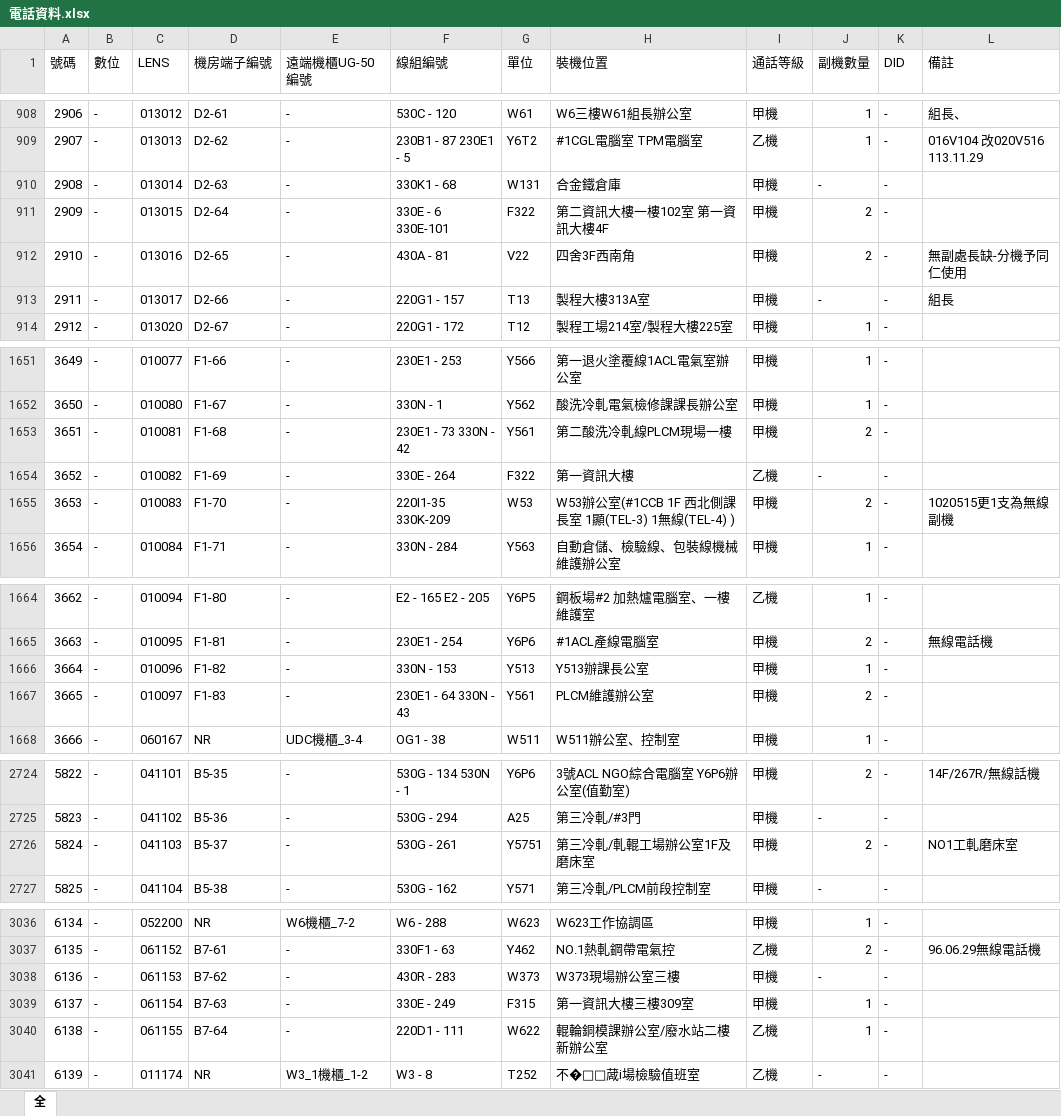
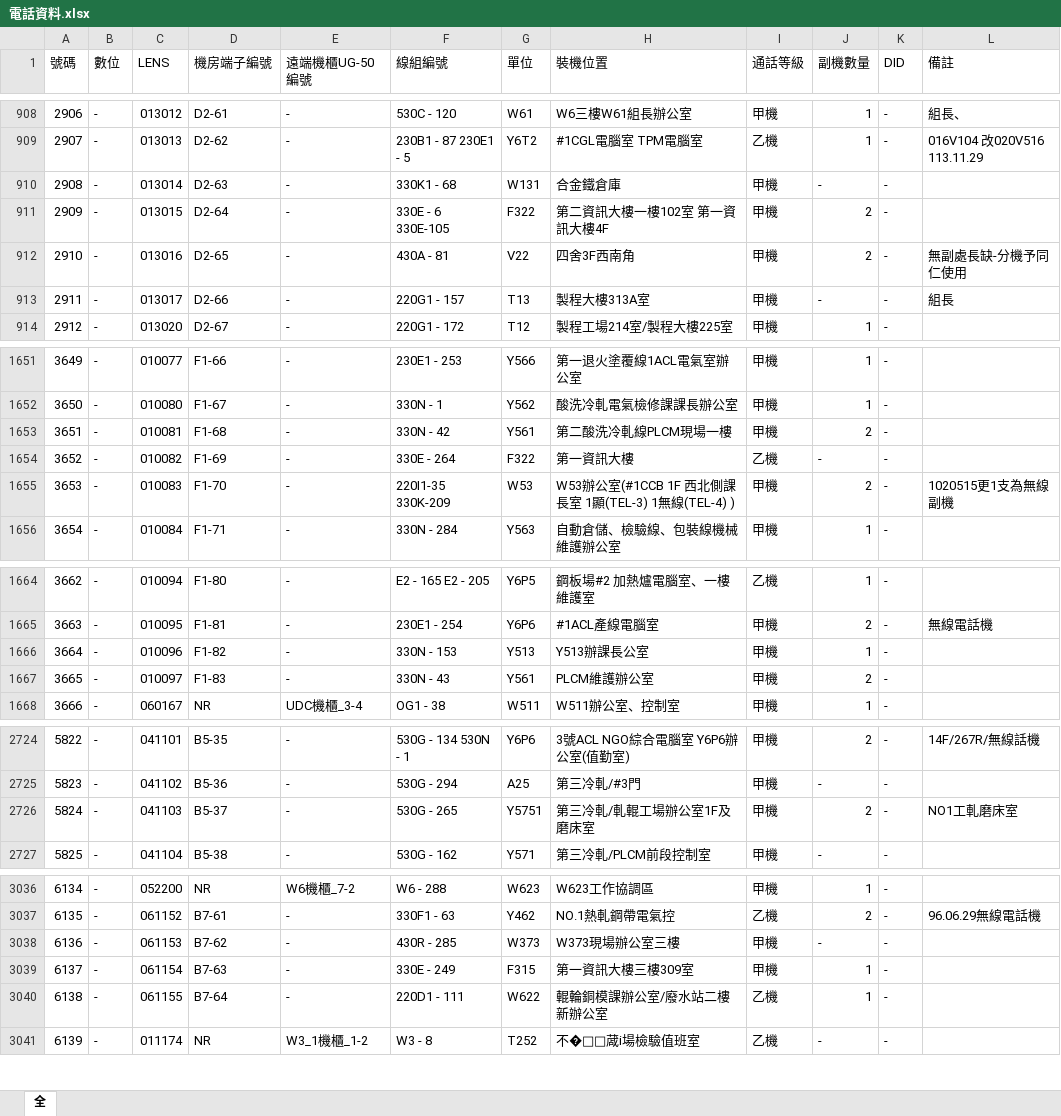
Before and after one commit to binn0428/search, an Excel workbook: tel/電話資料.xlsx, sheet 全, drawn as a sheet; only a part is shown, gaps mark what is left out; values as stored, in another font and other column widths than the file's, no cell formats; the diff covers the shown part only; the diff names each change by its address in the sheet, - before the commit and + after, or states it on an @@ line.

```diff
--- a/tel/電話資料.xlsx (sheet 全)
+++ b/tel/電話資料.xlsx (sheet 全)
-F911 (線組編號): 330E - 6 330E-101
+F911 (線組編號): 330E - 6 330E-105
-F1653 (線組編號): 230E1 - 73 330N - 42
+F1653 (線組編號): 330N - 42
-F1667 (線組編號): 230E1 - 64 330N - 43
+F1667 (線組編號): 330N - 43
-F2726 (線組編號): 530G - 261
+F2726 (線組編號): 530G - 265
-F3038 (線組編號): 430R - 283
+F3038 (線組編號): 430R - 285
```
Also changed, not shown: 18 edited cells elsewhere in this sheet, cell formats.
